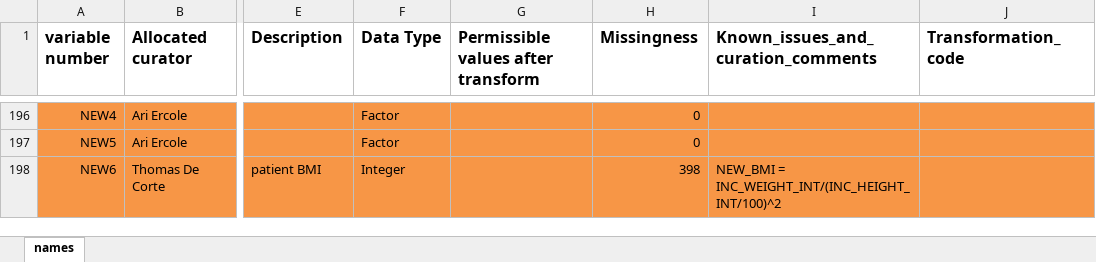
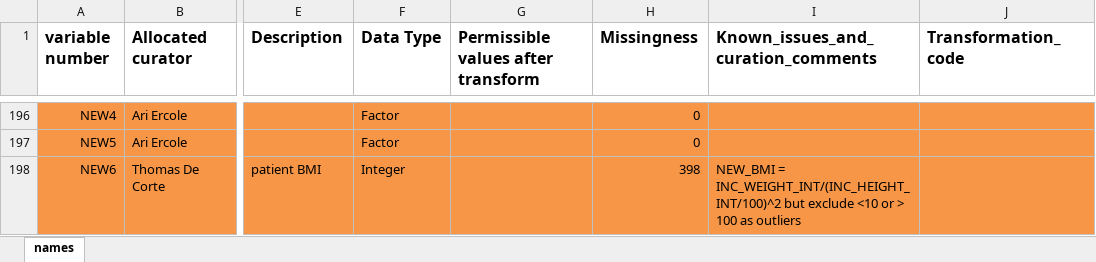
Before and after one commit to ariercole/UNITE-COVID, an Excel workbook: UNITE_curation_dictionary.xlsx, sheet names, drawn as a sheet; only a part is shown, gaps mark what is left out; values as stored, in another font and other column widths than the file's, no borders; charts and pictures not drawn; the diff names each change by its address in the sheet, - before the commit and + after, or states it on an @@ line.

Commit message:
update to dictionary and NEW_BMI outlier limits applied

```diff
--- a/UNITE_curation_dictionary.xlsx (sheet names)
+++ b/UNITE_curation_dictionary.xlsx (sheet names)
-I198: …= INC_WEIGHT_INT/(INC_HEIGHT_INT/100)^2
+I198: …= INC_WEIGHT_INT/(INC_HEIGHT_INT/100)^2 but exclude <10 or > 100 as outliers
```
Also changed, not shown: charts or pictures, 1 other file.
